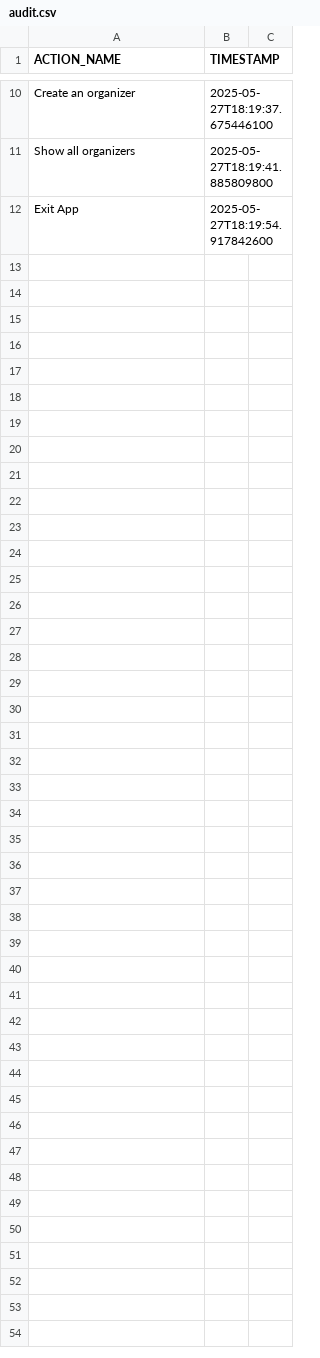
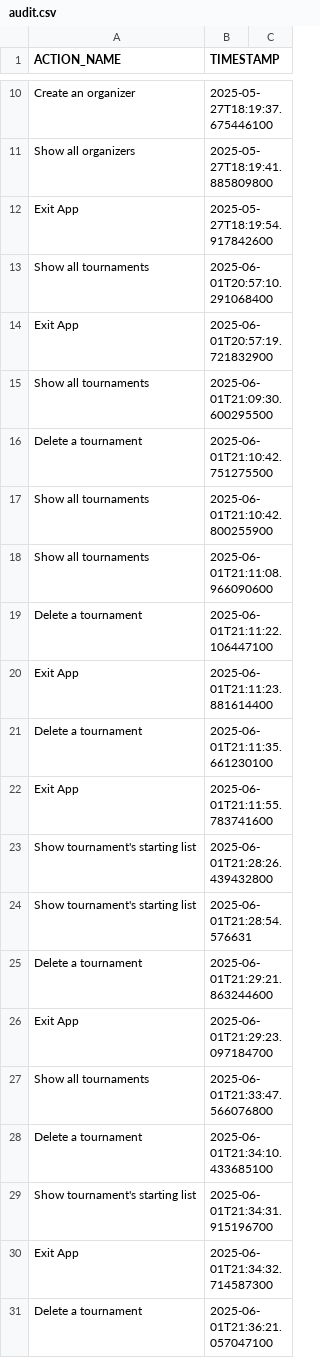
Before and after one commit to laur004/Chess-Arena-Manager, a CSV file: audit.csv, drawn as a sheet; only a part is shown, gaps mark what is left out; the diff covers the shown part only; the diff names each change by its address in the sheet, - before the commit and + after, or states it on an @@ line.

```diff
--- a/audit.csv
+++ b/audit.csv
+row 13: Show all tournaments | 2025-06-01T20:57:10.291068400
+row 14: Exit App | 2025-06-01T20:57:19.721832900
+row 15: Show all tournaments | 2025-06-01T21:09:30.600295500
+row 16: Delete a tournament | 2025-06-01T21:10:42.751275500
+row 17: Show all tournaments | 2025-06-01T21:10:42.800255900
+row 18: Show all tournaments | 2025-06-01T21:11:08.966090600
+row 19: Delete a tournament | 2025-06-01T21:11:22.106447100
+row 20: Exit App | 2025-06-01T21:11:23.881614400
+row 21: Delete a tournament | 2025-06-01T21:11:35.661230100
+row 22: Exit App | 2025-06-01T21:11:55.783741600
+row 23: Show tournament's starting list | 2025-06-01T21:28:26.439432800
+row 24: Show tournament's starting list | 2025-06-01T21:28:54.576631
+row 25: Delete a tournament | 2025-06-01T21:29:21.863244600
+row 26: Exit App | 2025-06-01T21:29:23.097184700
+row 27: Show all tournaments | 2025-06-01T21:33:47.566076800
+row 28: Delete a tournament | 2025-06-01T21:34:10.433685100
+row 29: Show tournament's starting list | 2025-06-01T21:34:31.915196700
+row 30: Exit App | 2025-06-01T21:34:32.714587300
+row 31: Delete a tournament | 2025-06-01T21:36:21.057047100
```
Also changed, not shown: 59 added rows elsewhere in this file, 6 other files.
